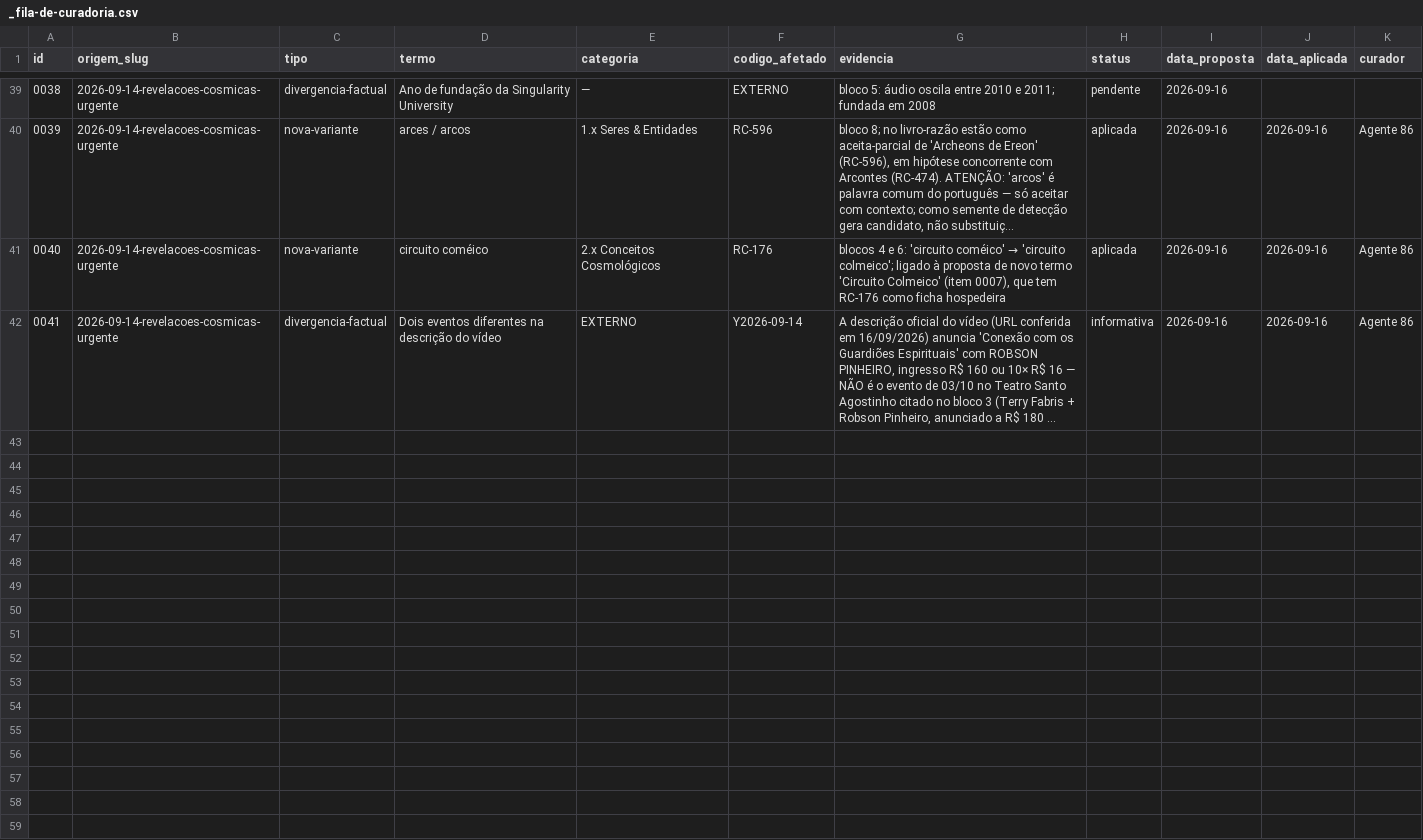
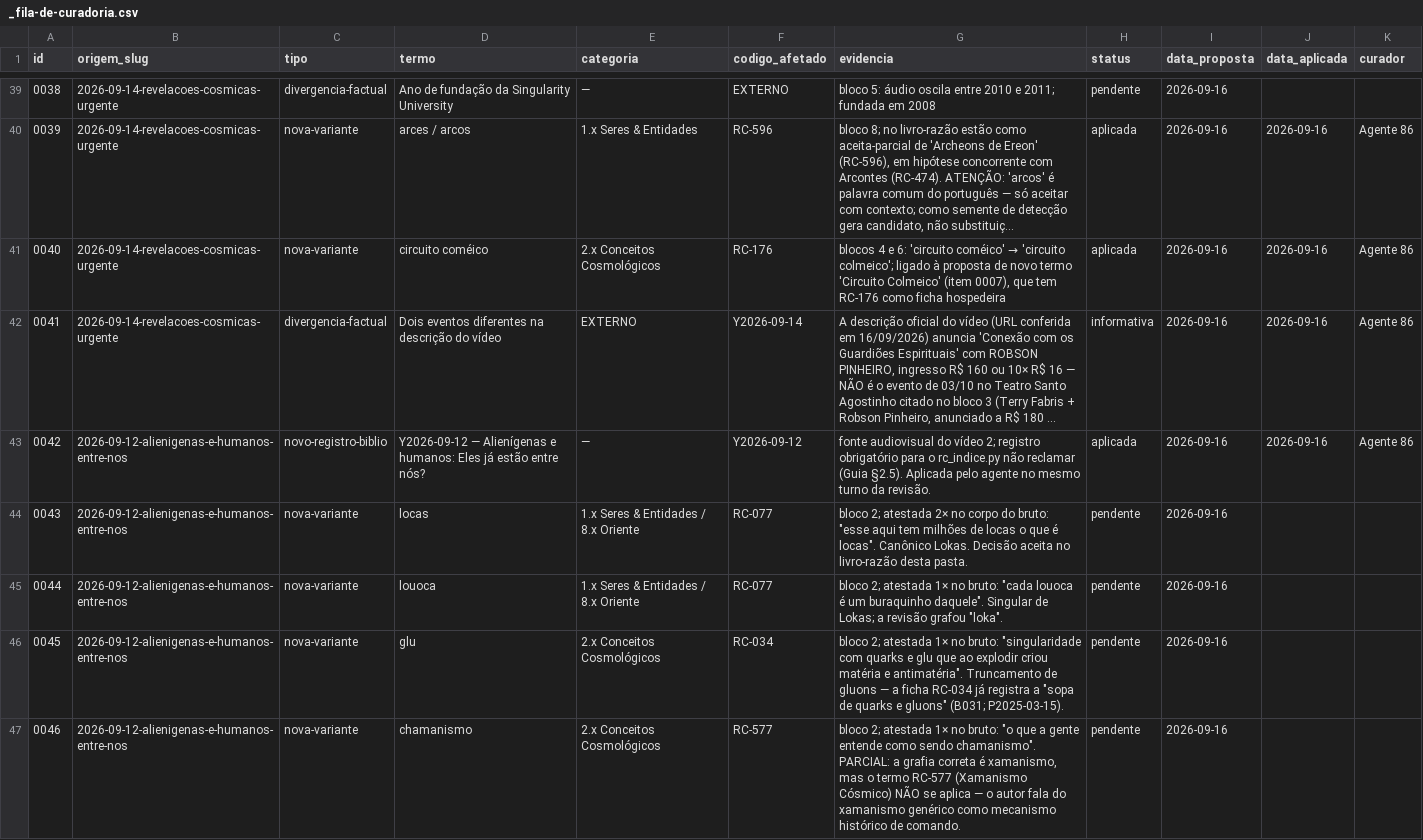
Before and after one commit to institutocura-maker/Transcri-YouTube, a CSV file: KB-RC/_fila-de-curadoria.csv, drawn as a sheet; only a part is shown, gaps mark what is left out; long unchanged cells end in …; the diff covers the shown part only; the diff names each change by its address in the sheet, - before the commit and + after, or states it on an @@ line.

Commit message:
Vídeo 2 em esteira normal: 3 blocos, 29 linhas adjudicadas, portões verdes + retratação do §3 do parecer
Esteira (despacho do Comandante: "uma esteira normal", sem comparação de motores):
- bruto oficial instalado em 00-fonte/transcricao-bruta.txt (migrado de upload/, sha256 16c9276a…,
  1.810 palavras de corpo, ASR sem pontuação); revisão externa dele em 00-fonte/revisao-comandante.docx
- 3 blocos por fronteira de assunto (484/933/586 palavras), 25 parágrafos, 1.874 palavras de corpo,
  5 [NOTA], rótulo [JAN VAL ELLAM]; produto 30-produto/transcricao-revisada.docx
- três regressões do editor corrigidas contra o bruto e a KB: glues→gluons (RC-034),
  pósetron→pósitron (RC-636/RC-161) e "hoje a parte"→"hoje à tarde" (atestado no bruto);
  mais dia a dia, abelha-rainha, preestabelecidas e 1 falso início (disfluência LEVE)
- livro-razão: 29 linhas decididas (19 informativa, 6 recusada, 2 proteção, 1 aceita, 1 aceita-parcial);
  fonte Y2026-09-12 registrada em biblio.json; 10 propostas na fila (ids 0042–0051), 1 em Externos
- devolução, adjudicação, notas de revisão, diário de bordo e despacho do dia em .md e .docx

Retratação e instrumentos:
- parecer §3 RETRATADO: o ASR do YouTube não pontua (0,11 sinais/100 palavras no corpo do bruto);
  os 13,66 medidos eram da rota fetch_page, que ainda corrompeu "ovo cósmico"→"novo cósmico" e
  inventou anotações de áudio. Norma nova: fetch de página não é fonte (Guia §2.6 regra 8,
  upload/README via C). Variante "novo cósmico" retirada da fila; divergência oficial = 8,12%
- rc_perfil_stt.py passa a medir o corpo pelo critério único do rc_leitura: era a terceira régua de
  corpo da casa e devolvia 14,37% contaminado pelo "guia de fontes" do cabeçalho (167 palavras)
- Guia §13.1: rc_diagnostico sem --saida (o caminho ensinado jogava os arquivos na raiz da pasta e
  deixava diagnostico.json, 135 KB regeneráveis, fora do padrão do .gitignore)

Verificações: 154 testes ok, 0 falhas · rc_qa --tudo: G1–G8 ok e G9 n/a (vídeo 2) / ok (vídeo 1) ·
rc_indice --checar: catálogo em dia, fonte Y conferida

Co-authored-by: arena-agent <297053741+arena-agent@users.noreply.github.com>

```diff
--- a/KB-RC/_fila-de-curadoria.csv
+++ b/KB-RC/_fila-de-curadoria.csv
+row 43: 0042 | 2026-09-12-alienigenas-e-humanos-entre-nos | novo-registro-biblio | Y2026-09-12 — Alienígenas e humanos: Eles já estão entre nós? | — | Y2026-09-12 | fonte audiovisual do vídeo 2; registro obrigatório para o rc_indice.py não reclamar (Guia §2.5). Aplicada pelo agente no mesmo turno da revisão. | aplicada | 2026-09-16 | 2026-09-16 | Agente 86
+row 44: 0043 | 2026-09-12-alienigenas-e-humanos-entre-nos | nova-variante | locas | 1.x Seres & Entidades / 8.x Oriente | RC-077 | bloco 2; atestada 2× no corpo do bruto: "esse aqui tem milhões de locas o que é locas". Canônico Lokas. Decisão aceita no livro-razão desta pasta. | pendente | 2026-09-16
+row 45: 0044 | 2026-09-12-alienigenas-e-humanos-entre-nos | nova-variante | louoca | 1.x Seres & Entidades / 8.x Oriente | RC-077 | bloco 2; atestada 1× no bruto: "cada louoca é um buraquinho daquele". Singular de Lokas; a revisão grafou "loka". | pendente | 2026-09-16
+row 46: 0045 | 2026-09-12-alienigenas-e-humanos-entre-nos | nova-variante | glu | 2.x Conceitos Cosmológicos | RC-034 | bloco 2; atestada 1× no bruto: "singularidade com quarks e glu que ao explodir criou matéria e antimatéria". Truncamento de gluons — a ficha RC-034 já registra a "sopa de quarks e gluons" (B031; P2025-03-15). | pendente | 2026-09-16
+row 47: 0046 | 2026-09-12-alienigenas-e-humanos-entre-nos | nova-variante | chamanismo | 2.x Conceitos Cosmológicos | RC-577 | bloco 2; atestada 1× no bruto: "o que a gente entende como sendo chamanismo". PARCIAL: a grafia correta é xamanismo, mas o termo RC-577 (Xamanismo Cósmico) NÃO se aplica — o autor fala do xamanismo genérico como mecanismo histórico de comando. | pendente | 2026-09-16
```
Also changed, not shown: 5 added rows elsewhere in this file, transcricoes/_indice.csv, 34 other files.
